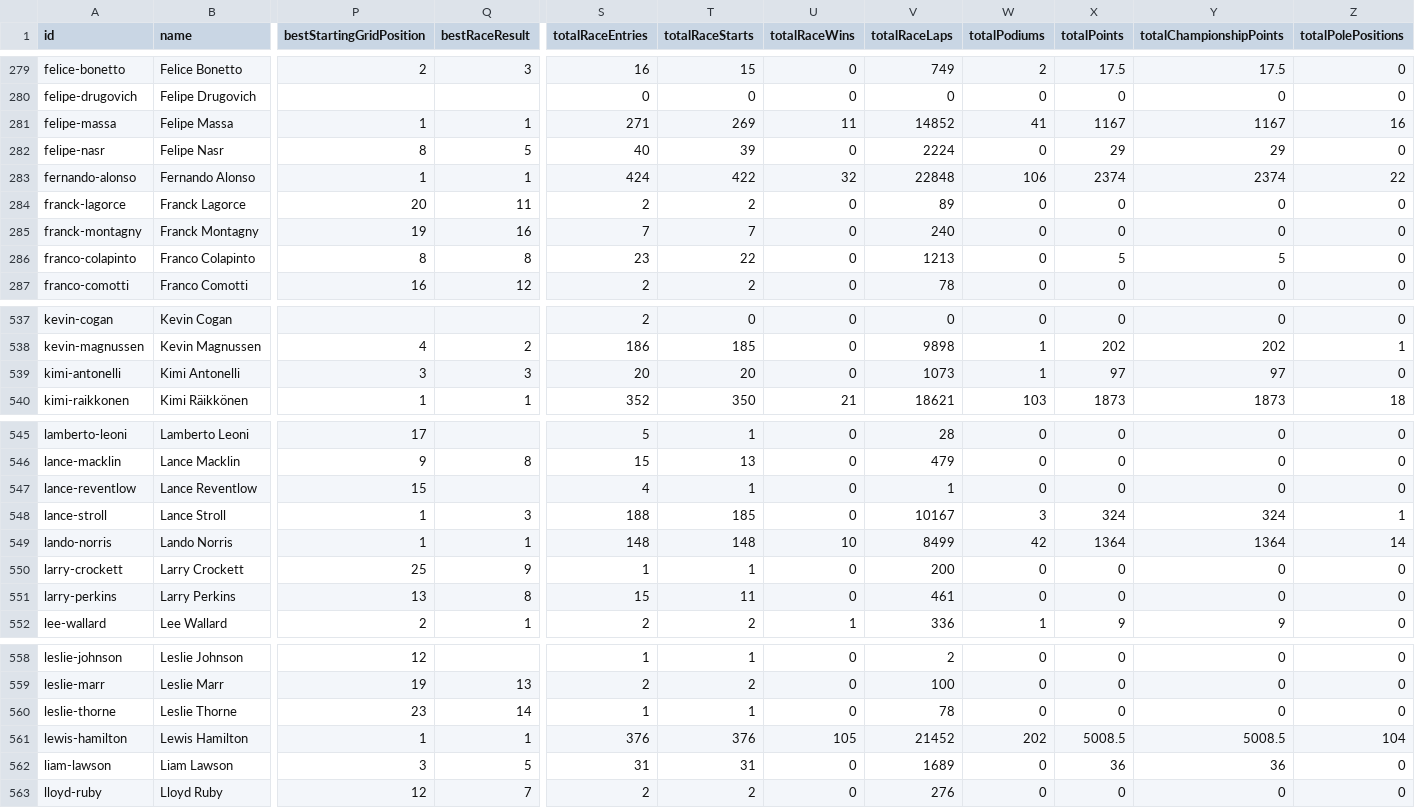
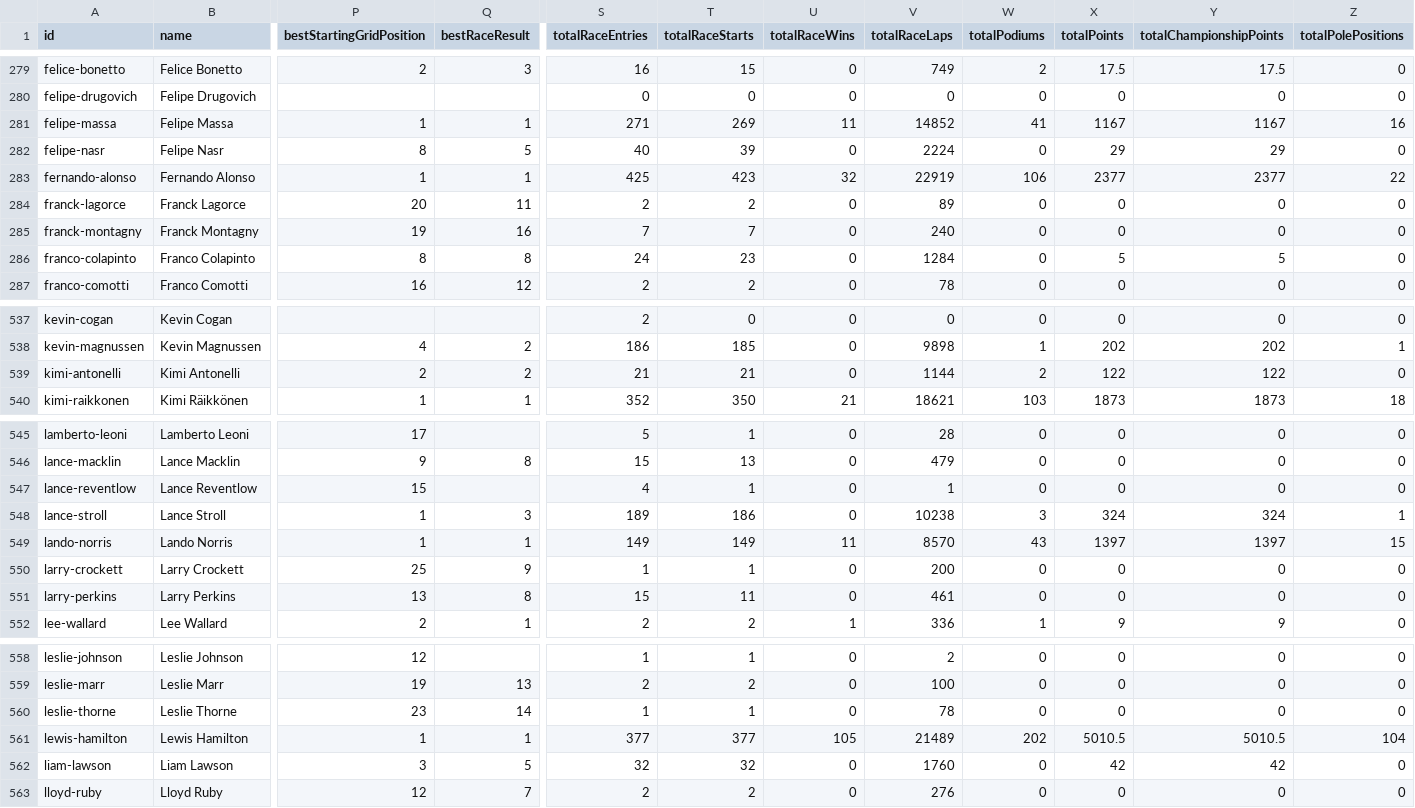
Before and after one commit to BoBeauf/formula_one, a CSV file: f1db-csv/f1db-drivers.csv, drawn as a sheet; only a part is shown, gaps mark what is left out; the diff covers the shown part only; the diff names each change by its address in the sheet, - before the commit and + after, or states it on an @@ line.

```diff
--- a/f1db-csv/f1db-drivers.csv
+++ b/f1db-csv/f1db-drivers.csv
-S283 (totalRaceEntries): 424
+S283 (totalRaceEntries): 425
-T283 (totalRaceStarts): 422
+T283 (totalRaceStarts): 423
-V283 (totalRaceLaps): 22848
+V283 (totalRaceLaps): 22919
-X283 (totalPoints): 2374
+X283 (totalPoints): 2377
-Y283 (totalChampionshipPoints): 2374
+Y283 (totalChampionshipPoints): 2377
-S286 (totalRaceEntries): 23
+S286 (totalRaceEntries): 24
-T286 (totalRaceStarts): 22
+T286 (totalRaceStarts): 23
-V286 (totalRaceLaps): 1213
+V286 (totalRaceLaps): 1284
-P539 (bestStartingGridPosition): 3
+P539 (bestStartingGridPosition): 2
-Q539 (bestRaceResult): 3
+Q539 (bestRaceResult): 2
-S539 (totalRaceEntries): 20
+S539 (totalRaceEntries): 21
-T539 (totalRaceStarts): 20
+T539 (totalRaceStarts): 21
-V539 (totalRaceLaps): 1073
+V539 (totalRaceLaps): 1144
-W539 (totalPodiums): 1
+W539 (totalPodiums): 2
-X539 (totalPoints): 97
+X539 (totalPoints): 122
-Y539 (totalChampionshipPoints): 97
+Y539 (totalChampionshipPoints): 122
-S548 (totalRaceEntries): 188
+S548 (totalRaceEntries): 189
-T548 (totalRaceStarts): 185
+T548 (totalRaceStarts): 186
-V548 (totalRaceLaps): 10167
+V548 (totalRaceLaps): 10238
-S549 (totalRaceEntries): 148
+S549 (totalRaceEntries): 149
-T549 (totalRaceStarts): 148
+T549 (totalRaceStarts): 149
-U549 (totalRaceWins): 10
+U549 (totalRaceWins): 11
-V549 (totalRaceLaps): 8499
+V549 (totalRaceLaps): 8570
-W549 (totalPodiums): 42
+W549 (totalPodiums): 43
-X549 (totalPoints): 1364
+X549 (totalPoints): 1397
-Y549 (totalChampionshipPoints): 1364
+Y549 (totalChampionshipPoints): 1397
-Z549 (totalPolePositions): 14
+Z549 (totalPolePositions): 15
-S561 (totalRaceEntries): 376
+S561 (totalRaceEntries): 377
-T561 (totalRaceStarts): 376
+T561 (totalRaceStarts): 377
-V561 (totalRaceLaps): 21452
+V561 (totalRaceLaps): 21489
-X561 (totalPoints): 5008.5
+X561 (totalPoints): 5010.5
-Y561 (totalChampionshipPoints): 5008.5
+Y561 (totalChampionshipPoints): 5010.5
-S562 (totalRaceEntries): 31
+S562 (totalRaceEntries): 32
-T562 (totalRaceStarts): 31
+T562 (totalRaceStarts): 32
-V562 (totalRaceLaps): 1689
+V562 (totalRaceLaps): 1760
-X562 (totalPoints): 36
+X562 (totalPoints): 42
-Y562 (totalChampionshipPoints): 36
+Y562 (totalChampionshipPoints): 42
```
Also changed, not shown: 59 edited cells elsewhere in this file, f1db-csv/f1db-engine-manufacturers.csv, f1db-csv/f1db-seasons-constructors.csv, 5 other files.
